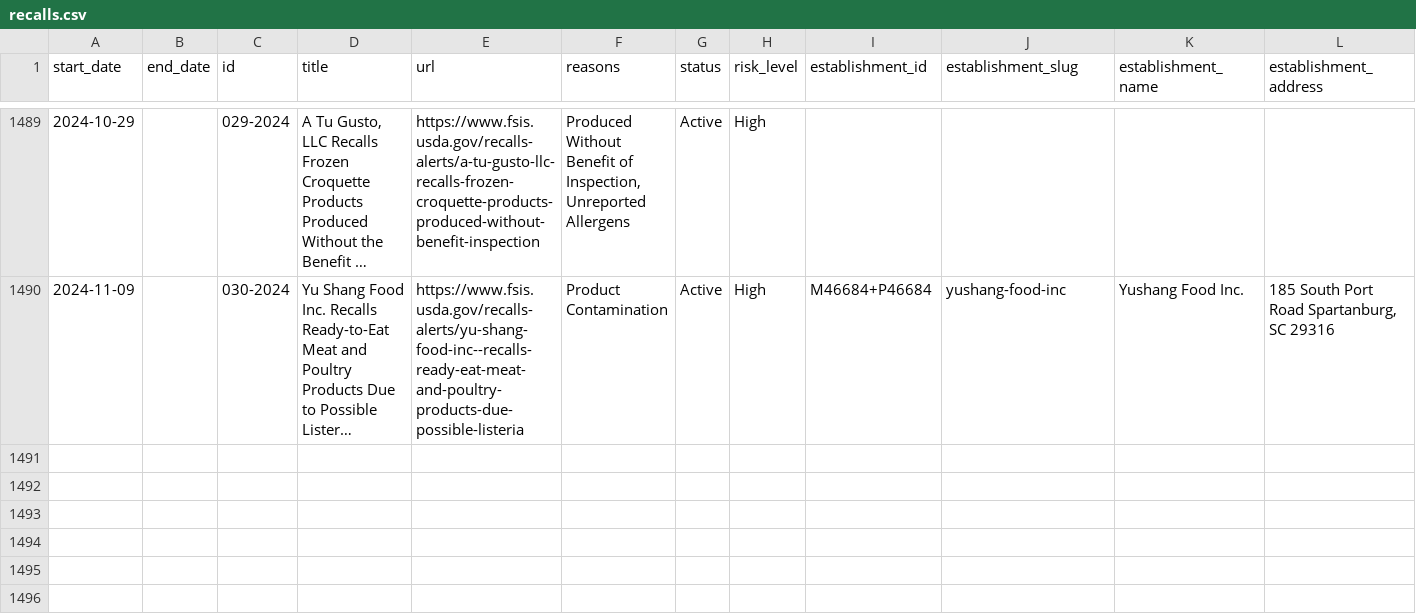
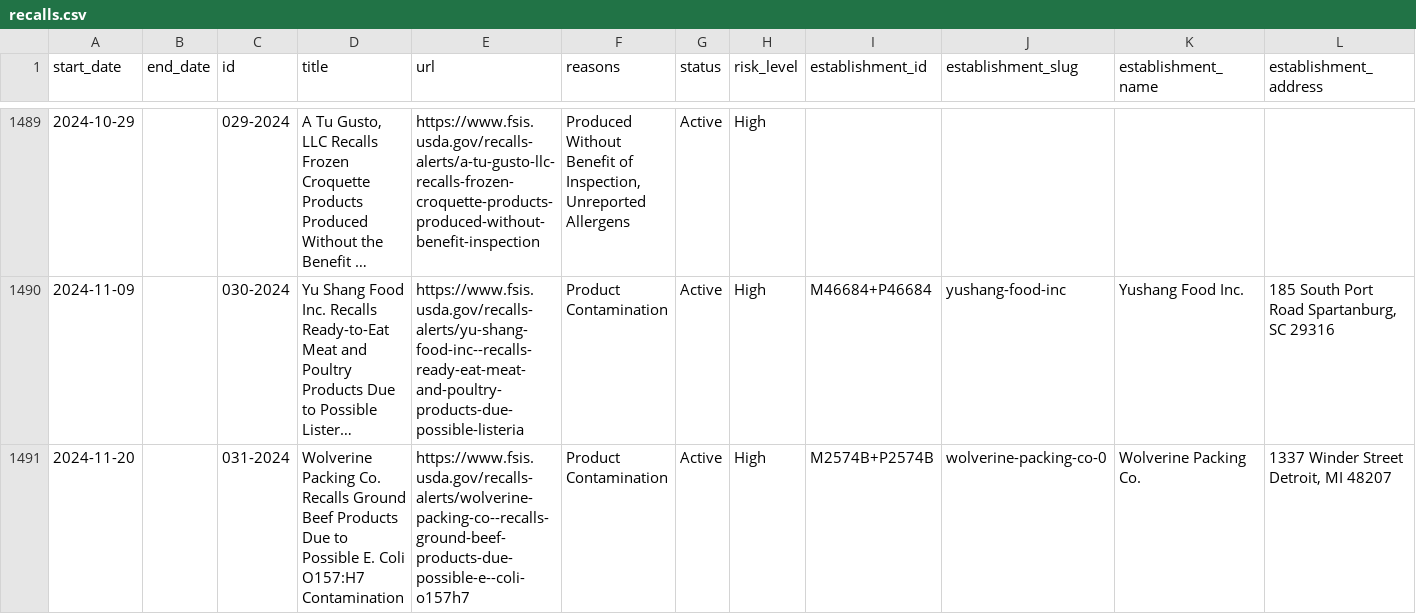
Before and after one commit to harrisj/food-recalls-actions, a CSV file: usda/recalls.csv, drawn as a sheet; only a part is shown, gaps mark what is left out; long unchanged cells end in …; rows hold the shown columns only; the diff names each change by its address in the sheet, - before the commit and + after, or states it on an @@ line.

```diff
--- a/usda/recalls.csv
+++ b/usda/recalls.csv
+row 1491: 2024-11-20 |  | 031-2024 | Wolverine Packing Co. Recalls Ground Beef Products Due to Possible E. Coli O157:H7 Contamination | https://www.fsis.usda.gov/recalls-alerts/wolverine-packing-co--recalls-ground-beef-products-due-possible-e--coli-o157h7 | Product Contamination | Active | High | M2574B+P2574B | wolverine-packing-co-0 | Wolverine Packing Co. | 1337 Winder Street Detroit, MI 48207
```
Also changed, not shown: 6 other files.
